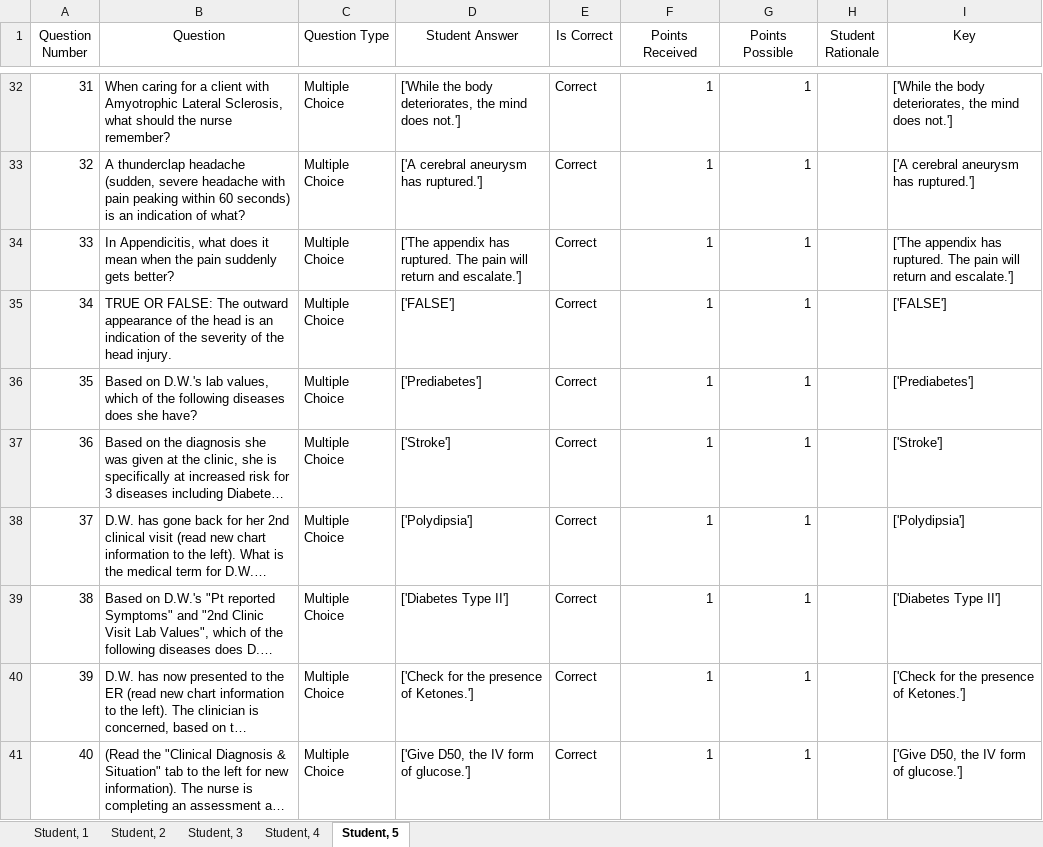
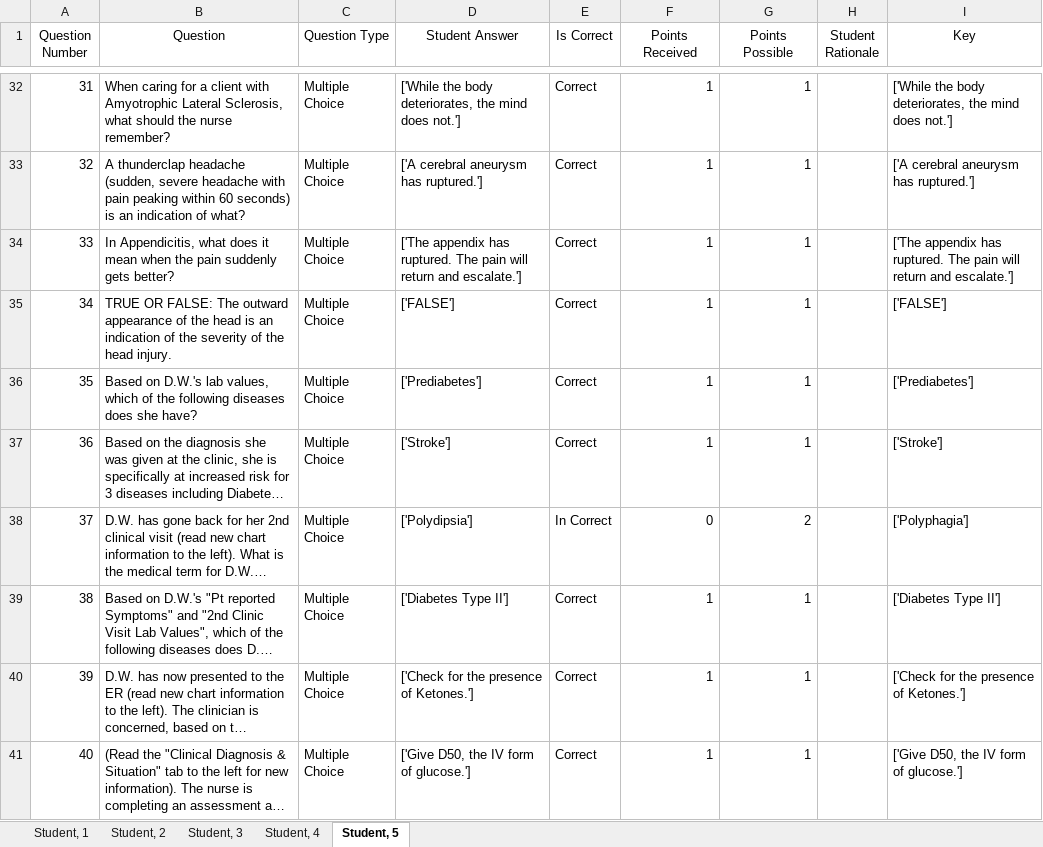
Before and after one commit to osamabinazam/ScoreForge--Comprehensive-Student-Assessment-Toolkit, an Excel workbook: output/DetailQuestionAnalysis (22).xlsx, sheet Student, 5, drawn as a sheet; only a part is shown, gaps mark what is left out; long unchanged cells end in …; values as stored, in another font and other column widths than the file's, no borders; the diff names each change by its address in the sheet, - before the commit and + after, or states it on an @@ line.

```diff
--- a/output/DetailQuestionAnalysis (22).xlsx (sheet Student, 5)
+++ b/output/DetailQuestionAnalysis (22).xlsx (sheet Student, 5)
-E38 (Is Correct): Correct
+E38 (Is Correct): In Correct
-F38 (Points Received): 1
+F38 (Points Received): 0
-G38 (Points Possible): 1
+G38 (Points Possible): 2
-I38 (Key): ['Polydipsia']
+I38 (Key): ['Polyphagia']
```
Also changed, not shown: sheet Student, 4, sheet Student, 2, sheet Student, 1, sheet Student, 3, assets/DetailQuestionAnalysis (22).xlsx, 2 other files.
